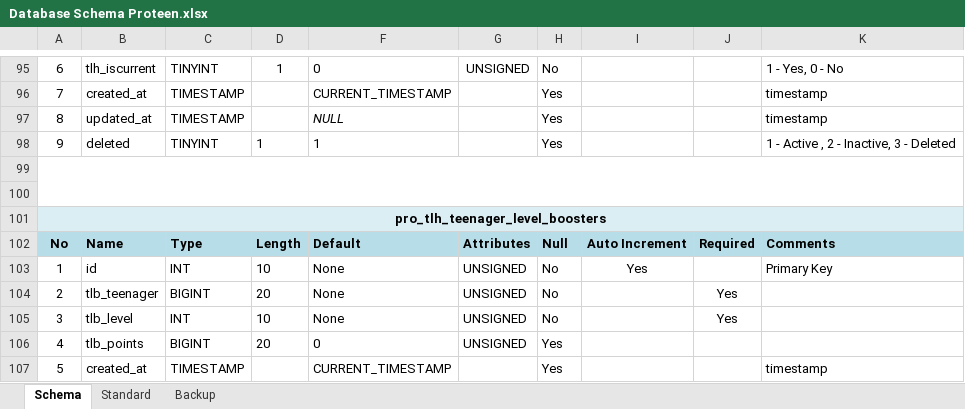
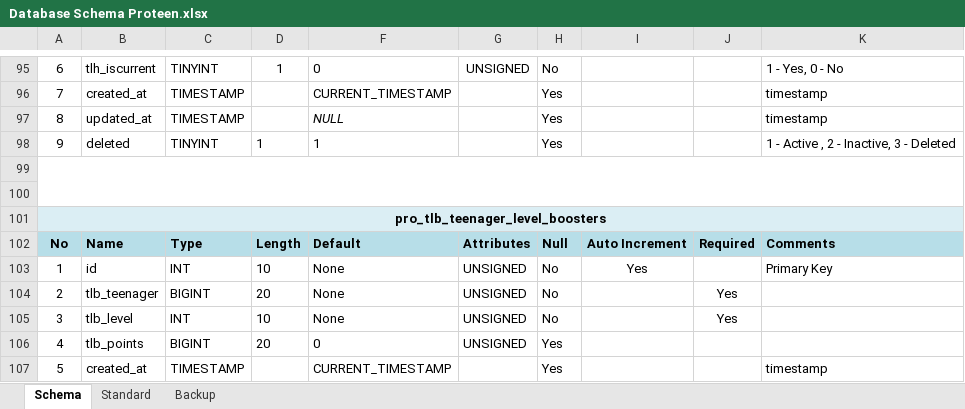
Before and after one commit to inxkrutik/proteendocs, an Excel workbook: Database Schema Proteen.xlsx, sheet Schema, drawn as a sheet; only a part is shown, gaps mark what is left out; values as stored, in another font and other column widths than the file's, no borders; the diff names each change by its address in the sheet, - before the commit and + after, or states it on an @@ line.

Commit message:
Update

```diff
--- a/Database Schema Proteen.xlsx (sheet Schema)
+++ b/Database Schema Proteen.xlsx (sheet Schema)
-A101: pro_tlh_teenager_level_boosters
+A101: pro_tlb_teenager_level_boosters
```
